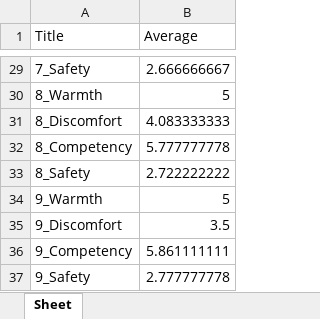
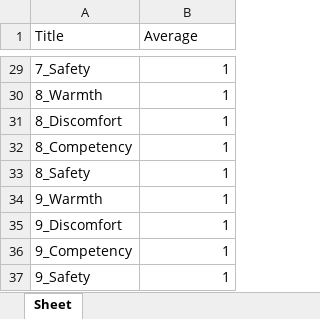
Before and after one commit to jessicaherring1/REU, an Excel workbook: excel-sheets/simplified-arm-study-data2.xlsx, sheet Sheet, drawn as a sheet; only a part is shown, gaps mark what is left out; values as stored, in another font and other column widths than the file's, no borders; the diff covers the shown part only; the diff names each change by its address in the sheet, - before the commit and + after, or states it on an @@ line.

```diff
--- a/excel-sheets/simplified-arm-study-data2.xlsx (sheet Sheet)
+++ b/excel-sheets/simplified-arm-study-data2.xlsx (sheet Sheet)
-B29 (Average): 2.666666667
+B29 (Average): 1
-B30 (Average): 5
+B30 (Average): 1
-B31 (Average): 4.083333333
+B31 (Average): 1
-B32 (Average): 5.777777778
+B32 (Average): 1
-B33 (Average): 2.722222222
+B33 (Average): 1
-B34 (Average): 5
+B34 (Average): 1
-B35 (Average): 3.5
+B35 (Average): 1
-B36 (Average): 5.861111111
+B36 (Average): 1
-B37 (Average): 2.777777778
+B37 (Average): 1
```
Also changed, not shown: 27 edited cells elsewhere in this sheet, excel-sheets/averaged-arm-study-data2.xlsx, excel-sheets/averaged-questions-arm-study-data2.xlsx, 38 other files.
